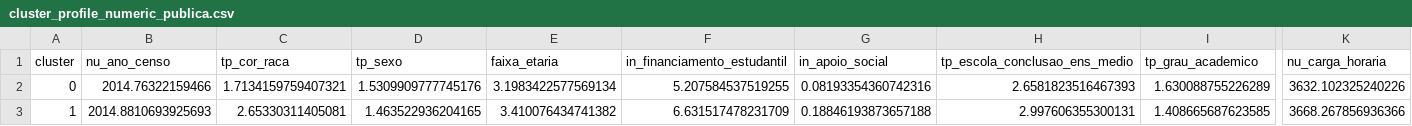
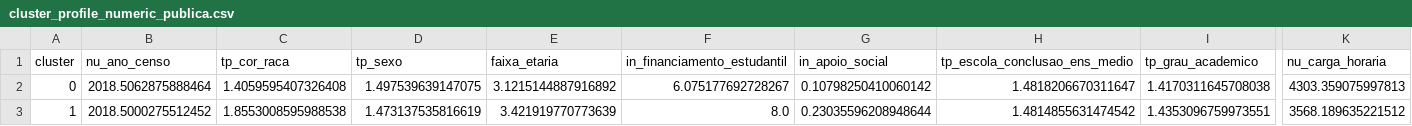
Before and after one commit to tung-a/RP2-G13, a CSV file: reports/cluster_profile_numeric_publica.csv, drawn as a sheet; only a part is shown, gaps mark what is left out; the diff covers the shown part only; the diff names each change by its address in the sheet, - before the commit and + after, or states it on an @@ line.

```diff
--- a/reports/cluster_profile_numeric_publica.csv
+++ b/reports/cluster_profile_numeric_publica.csv
-B2 (nu_ano_censo): 2014.76322159466
+B2 (nu_ano_censo): 2018.5062875888464
-C2 (tp_cor_raca): 1.7134159759407321
+C2 (tp_cor_raca): 1.4059595407326408
-D2 (tp_sexo): 1.5309909777745176
+D2 (tp_sexo): 1.497539639147075
-E2 (faixa_etaria): 3.1983422577569134
+E2 (faixa_etaria): 3.1215144887916892
-F2 (in_financiamento_estudantil): 5.207584537519255
+F2 (in_financiamento_estudantil): 6.075177692728267
-G2 (in_apoio_social): 0.08193354360742316
+G2 (in_apoio_social): 0.10798250410060142
-H2 (tp_escola_conclusao_ens_medio): 2.6581823516467393
+H2 (tp_escola_conclusao_ens_medio): 1.4818206670311647
-I2 (tp_grau_academico): 1.630088755226289
+I2 (tp_grau_academico): 1.4170311645708038
-K2 (nu_carga_horaria): 3632.102325240226
+K2 (nu_carga_horaria): 4303.359075997813
-B3 (nu_ano_censo): 2014.8810693925693
+B3 (nu_ano_censo): 2018.5000275512452
-C3 (tp_cor_raca): 2.65330311405081
+C3 (tp_cor_raca): 1.8553008595988538
-D3 (tp_sexo): 1.463522936204165
+D3 (tp_sexo): 1.473137535816619
-E3 (faixa_etaria): 3.410076434741382
+E3 (faixa_etaria): 3.421919770773639
-F3 (in_financiamento_estudantil): 6.631517478231709
+F3 (in_financiamento_estudantil): 8.0
-G3 (in_apoio_social): 0.18846193873657188
+G3 (in_apoio_social): 0.23035596208948644
-H3 (tp_escola_conclusao_ens_medio): 2.997606355300131
+H3 (tp_escola_conclusao_ens_medio): 1.4814855631474542
-I3 (tp_grau_academico): 1.408665687623585
+I3 (tp_grau_academico): 1.4353096759973551
-K3 (nu_carga_horaria): 3668.267856936366
+K3 (nu_carga_horaria): 3568.189635221512
```
Also changed, not shown: 12 edited cells elsewhere in this file, reports/cluster_drivers_importance_privada.csv, reports/cluster_drivers_importance_publica.csv, 16 other files.
